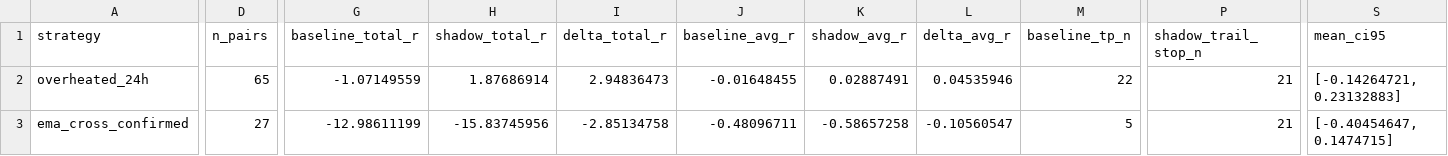
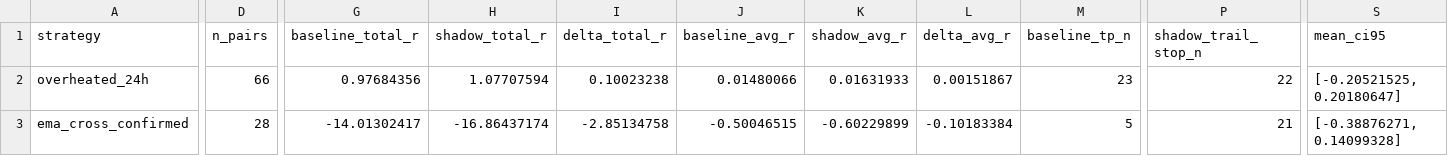
Before and after one commit to mamaligatudorjw-lang/Tv-bot, a CSV file: telegram-webhook-bot/outcome_trailing_shadow/forward_summary.csv, drawn as a sheet; only a part is shown, gaps mark what is left out; the diff covers the shown part only; the diff names each change by its address in the sheet, - before the commit and + after, or states it on an @@ line.

```diff
--- a/telegram-webhook-bot/outcome_trailing_shadow/forward_summary.csv
+++ b/telegram-webhook-bot/outcome_trailing_shadow/forward_summary.csv
-D2 (n_pairs): 65
+D2 (n_pairs): 66
-G2 (baseline_total_r): -1.07149559
+G2 (baseline_total_r): 0.97684356
-H2 (shadow_total_r): 1.87686914
+H2 (shadow_total_r): 1.07707594
-I2 (delta_total_r): 2.94836473
+I2 (delta_total_r): 0.10023238
-J2 (baseline_avg_r): -0.01648455
+J2 (baseline_avg_r): 0.01480066
-K2 (shadow_avg_r): 0.02887491
+K2 (shadow_avg_r): 0.01631933
-L2 (delta_avg_r): 0.04535946
+L2 (delta_avg_r): 0.00151867
-M2 (baseline_tp_n): 22
+M2 (baseline_tp_n): 23
-P2 (shadow_trail_stop_n): 21
+P2 (shadow_trail_stop_n): 22
-S2 (mean_ci95): [-0.14264721, 0.23132883]
+S2 (mean_ci95): [-0.20521525, 0.20180647]
-D3 (n_pairs): 27
+D3 (n_pairs): 28
-G3 (baseline_total_r): -12.98611199
+G3 (baseline_total_r): -14.01302417
-H3 (shadow_total_r): -15.83745956
+H3 (shadow_total_r): -16.86437174
-J3 (baseline_avg_r): -0.48096711
+J3 (baseline_avg_r): -0.50046515
-K3 (shadow_avg_r): -0.58657258
+K3 (shadow_avg_r): -0.60229899
-L3 (delta_avg_r): -0.10560547
+L3 (delta_avg_r): -0.10183384
-S3 (mean_ci95): [-0.40454647, 0.1474715]
+S3 (mean_ci95): [-0.38876271, 0.14099328]
```
Also changed, not shown: 2 edited cells elsewhere in this file, telegram-webhook-bot/outcome_trailing_shadow/forward_rows.csv, telegram-webhook-bot/outcome_trailing_shadow/paired_bootstrap.csv, 3 other files.
